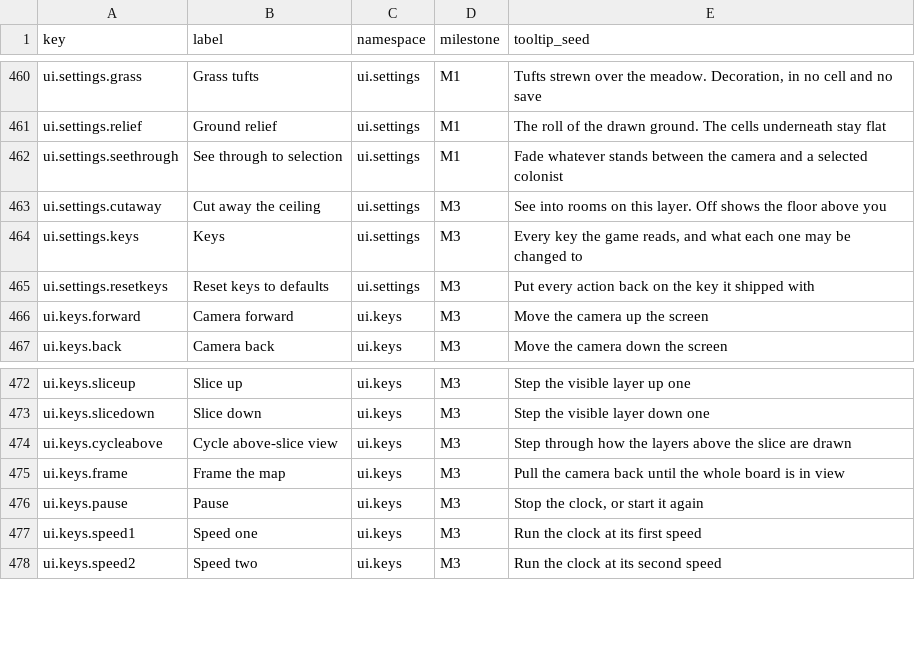
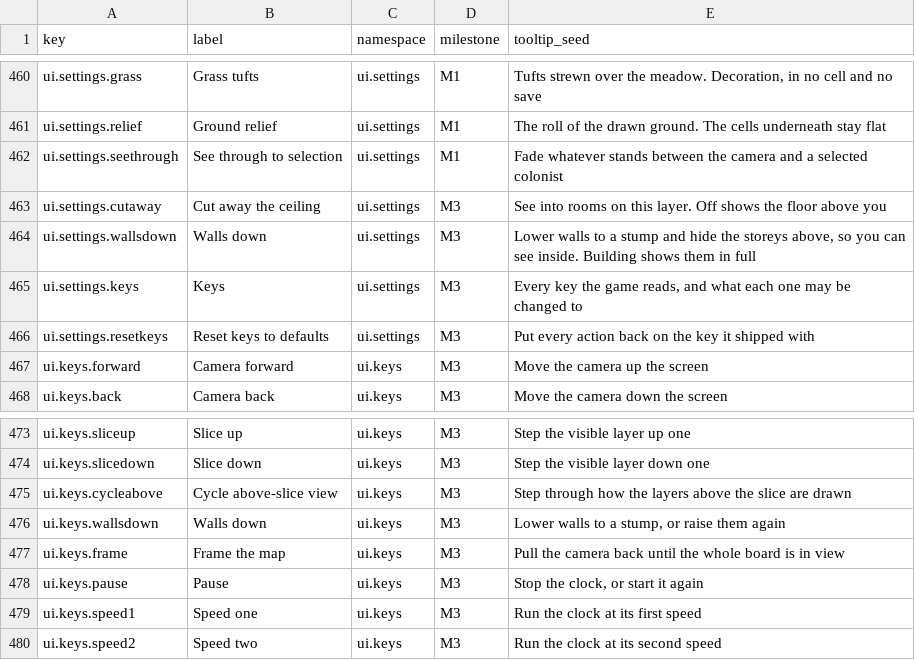
Before and after one commit to 1mitten/odyssey, a CSV file: docs/design/icon-keys.csv, drawn as a sheet; only a part is shown, gaps mark what is left out; the diff names each change by its address in the sheet, - before the commit and + after, or states it on an @@ line.

```diff
--- a/docs/design/icon-keys.csv
+++ b/docs/design/icon-keys.csv
+row 464: ui.settings.wallsdown | Walls down | ui.settings | M3 | Lower walls to a stump and hide the storeys above, so you can see inside. Building shows them in full
+row 476: ui.keys.wallsdown | Walls down | ui.keys | M3 | Lower walls to a stump, or raise them again
```
Also changed, not shown: 37 other files.
